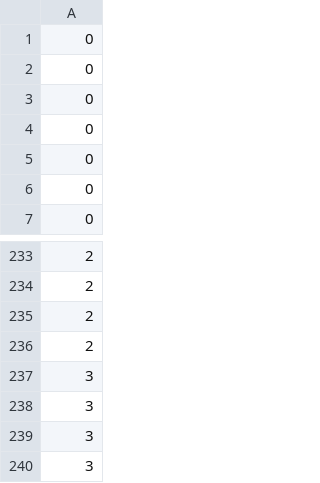
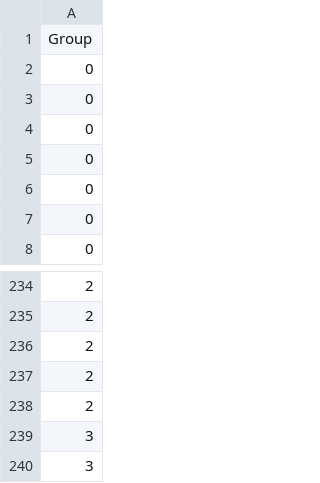
Before and after one commit to arcboundavenger/Python1, a CSV file: GamessalesTarget.csv, drawn as a sheet; only a part is shown, gaps mark what is left out; the shorter side is filled out with more unchanged rows.

```diff
--- a/GamessalesTarget.csv
+++ b/GamessalesTarget.csv
@@ -1 +1,2 @@
+Group
 0
@@ -236,3 +237,3 @@
 2
-3
+2
 3
```
Also changed, not shown: 4 other files.
